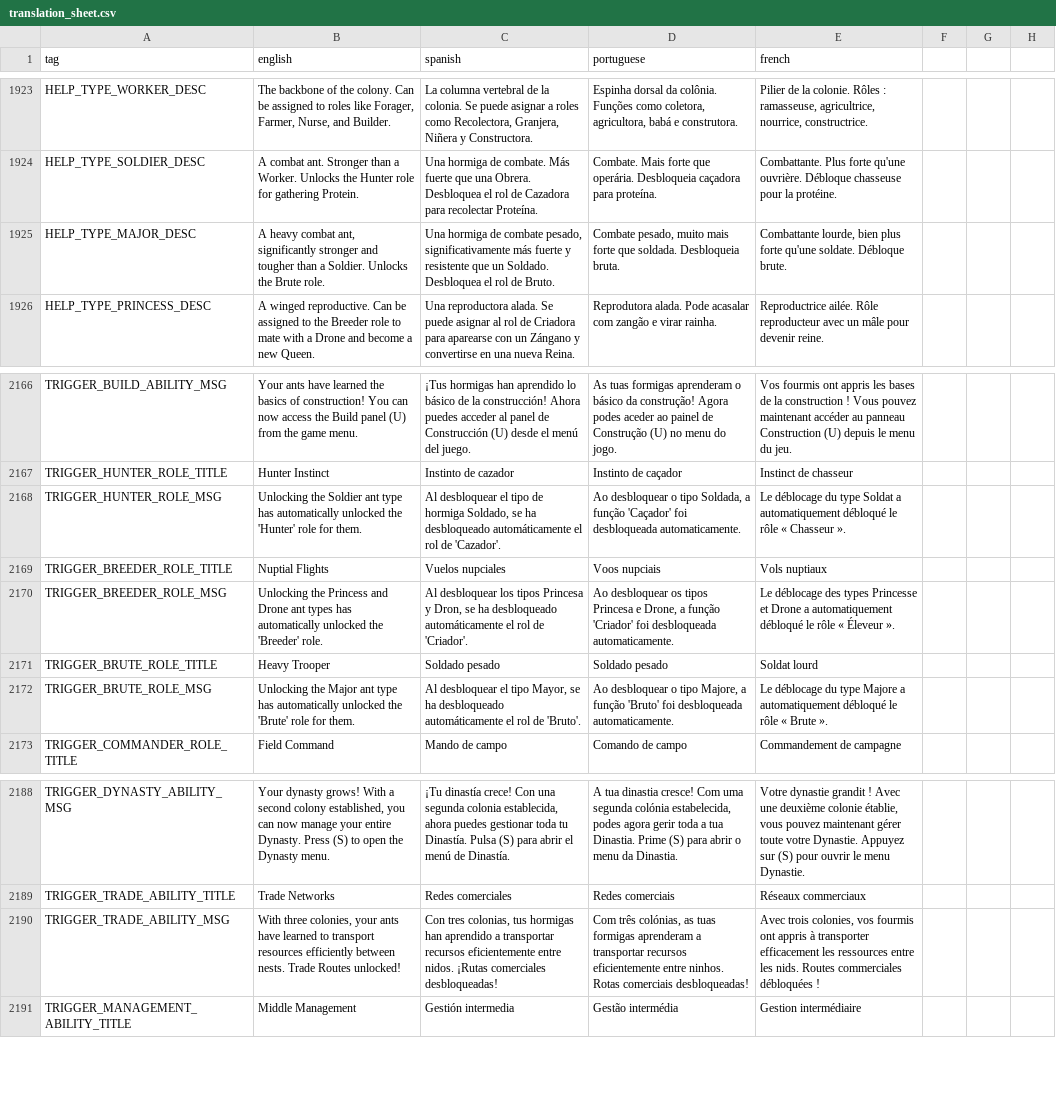
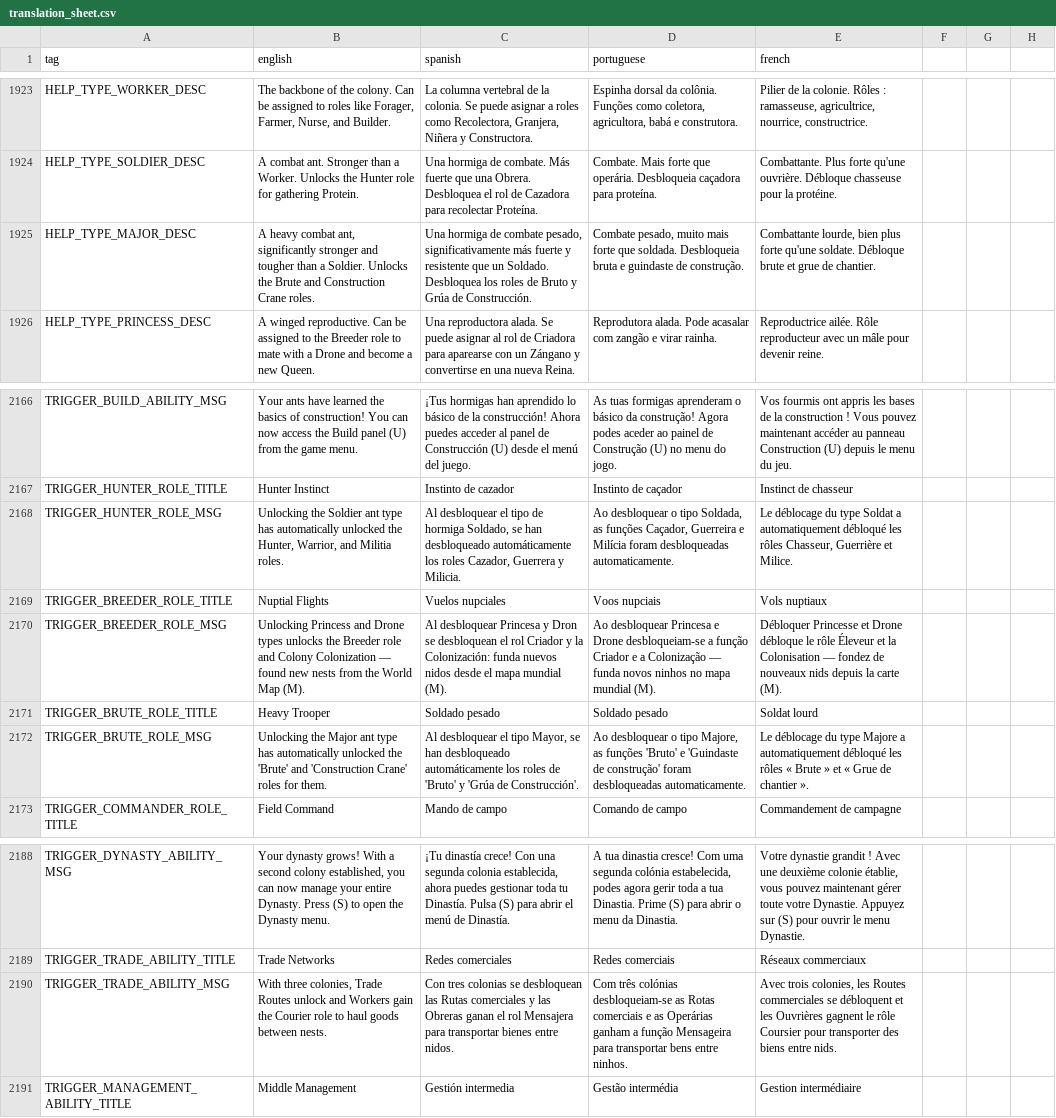
Before and after one commit to Grimidk/FormicEmpire, a CSV file: src/main/resources/texts/translation_sheet.csv, drawn as a sheet; only a part is shown, gaps mark what is left out; the diff names each change by its address in the sheet, - before the commit and + after, or states it on an @@ line.

```diff
--- a/src/main/resources/texts/translation_sheet.csv
+++ b/src/main/resources/texts/translation_sheet.csv
-B1925 (english): …the Brute role.
+B1925 (english): …the Brute and Construction Crane roles.
-C1925 (spanish): …Soldado. Desbloquea el rol de Bruto.
+C1925 (spanish): …Soldado. Desbloquea los roles de Bruto y Grúa de Construcción.
-D1925 (portuguese): …soldada. Desbloqueia bruta.
+D1925 (portuguese): …soldada. Desbloqueia bruta e guindaste de construção.
-E1925 (french): …soldate. Débloque brute.
+E1925 (french): …soldate. Débloque brute et grue de chantier.
-B2168 (english): …unlocked the 'Hunter' role for them.
+B2168 (english): …unlocked the Hunter, Warrior, and Militia roles.
-C2168 (spanish): …Soldado, se ha desbloqueado automáticamente el rol de 'Cazador'.
+C2168 (spanish): …Soldado, se han desbloqueado automáticamente los roles Cazador, Guerrera y Milicia.
-D2168 (portuguese): …tipo Soldada, a função 'Caçador' foi desbloqueada automaticamente.
+D2168 (portuguese): …tipo Soldada, as funções Caçador, Guerreira e Milícia foram desbloqueadas automaticamente.
-E2168 (french): …automatiquement débloqué le rôle « Chasseur ».
+E2168 (french): …automatiquement débloqué les rôles Chasseur, Guerrière et Milice.
-B2170 (english): Unlocking the Princess and Drone ant types has automatically unlocked the 'Breeder' role.
+B2170 (english): Unlocking Princess and Drone types unlocks the Breeder role and Colony Colonization — found new nests from the World Map (M).
-C2170 (spanish): Al desbloquear los tipos Princesa y Dron, se ha desbloqueado automáticamente el rol de 'Criador'.
+C2170 (spanish): Al desbloquear Princesa y Dron se desbloquean el rol Criador y la Colonización: funda nuevos nidos desde el mapa mundial (M).
-D2170 (portuguese): Ao desbloquear os tipos Princesa e Drone, a função 'Criador' foi desbloqueada automaticamente.
+D2170 (portuguese): Ao desbloquear Princesa e Drone desbloqueiam-se a função Criador e a Colonização — funda novos ninhos no mapa mundial (M).
-E2170 (french): Le déblocage des types Princesse et Drone a automatiquement débloqué le rôle « Éleveur ».
+E2170 (french): Débloquer Princesse et Drone débloque le rôle Éleveur et la Colonisation — fondez de nouveaux nids depuis la carte (M).
-B2172 (english): …the 'Brute' role for them.
+B2172 (english): …the 'Brute' and 'Construction Crane' roles for them.
-C2172 (spanish): …Mayor, se ha desbloqueado automáticamente el rol de 'Bruto'.
+C2172 (spanish): …Mayor, se han desbloqueado automáticamente los roles de 'Bruto' y 'Grúa de Construcción'.
-D2172 (portuguese): …tipo Majore, a função 'Bruto' foi desbloqueada automaticamente.
+D2172 (portuguese): …tipo Majore, as funções 'Bruto' e 'Guindaste de construção' foram desbloqueadas automaticamente.
-E2172 (french): …automatiquement débloqué le rôle « Brute ».
+E2172 (french): …automatiquement débloqué les rôles « Brute » et « Grue de chantier ».
-B2190 (english): …three colonies, your ants have learned to transport resources efficiently between nests. Trade Routes unlocked!
+B2190 (english): …three colonies, Trade Routes unlock and Workers gain the Courier role to haul goods between nests.
-C2190 (spanish): Con tres colonias, tus hormigas han aprendido a transportar recursos eficientemente entre nidos. ¡Rutas comerciales desbloqueadas!
+C2190 (spanish): Con tres colonias se desbloquean las Rutas comerciales y las Obreras ganan el rol Mensajera para transportar bienes entre nidos.
-D2190 (portuguese): Com três colónias, as tuas formigas aprenderam a transportar recursos eficientemente entre ninhos. Rotas comerciais desbloqueadas!
+D2190 (portuguese): Com três colónias desbloqueiam-se as Rotas comerciais e as Operárias ganham a função Mensageira para transportar bens entre ninhos.
-E2190 (french): …trois colonies, vos fourmis ont appris à transporter efficacement les ressources entre les nids. Routes commerciales débloquées !
+E2190 (french): …trois colonies, les Routes commerciales se débloquent et les Ouvrières gagnent le rôle Coursier pour transporter des biens entre nids.
```
Also changed, not shown: 22 other files.
